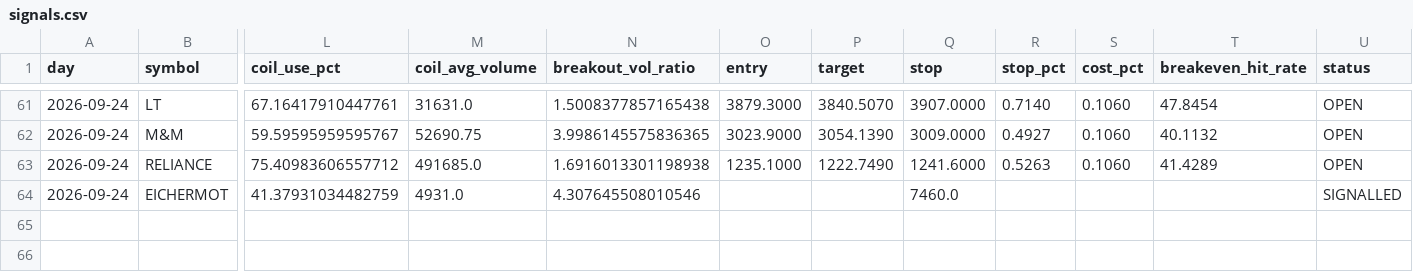
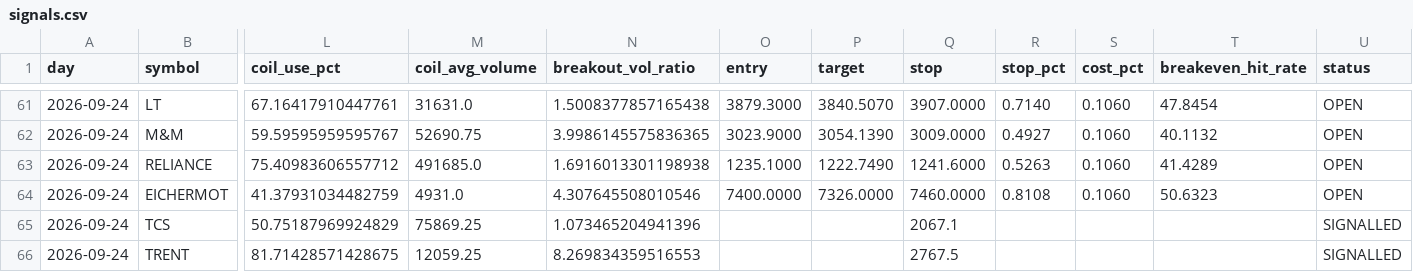
Before and after one commit to keval-mandalik-v2/trading-agent-V2, a CSV file: data/signals.csv, drawn as a sheet; only a part is shown, gaps mark what is left out; rows hold the shown columns only; the diff names each change by its address in the sheet, - before the commit and + after, or states it on an @@ line.

```diff
--- a/data/signals.csv
+++ b/data/signals.csv
-O64 (entry): (empty)
+O64 (entry): 7400.0000
-P64 (target): (empty)
+P64 (target): 7326.0000
-Q64 (stop): 7460.0
+Q64 (stop): 7460.0000
-R64 (stop_pct): (empty)
+R64 (stop_pct): 0.8108
-S64 (cost_pct): (empty)
+S64 (cost_pct): 0.1060
-T64 (breakeven_hit_rate): (empty)
+T64 (breakeven_hit_rate): 50.6323
-U64 (status): SIGNALLED
+U64 (status): OPEN
+row 65: 2026-09-24 | TCS | 50.75187969924829 | 75869.25 | 1.073465204941396 |  |  | 2067.1 |  |  |  | SIGNALLED
+row 66: 2026-09-24 | TRENT | 81.71428571428675 | 12059.25 | 8.269834359516553 |  |  | 2767.5 |  |  |  | SIGNALLED
```
Also changed, not shown: 1 other file.
